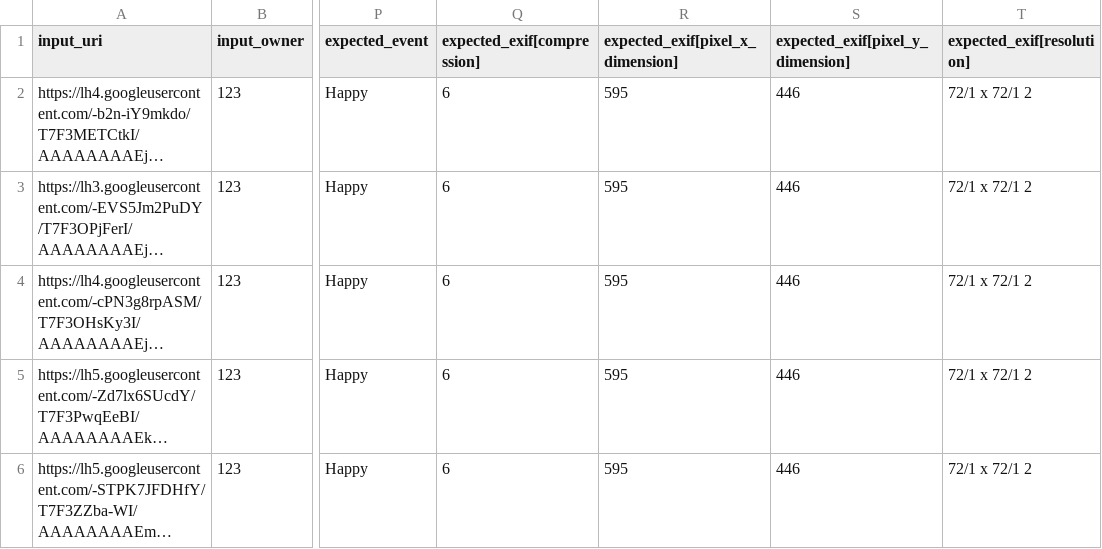
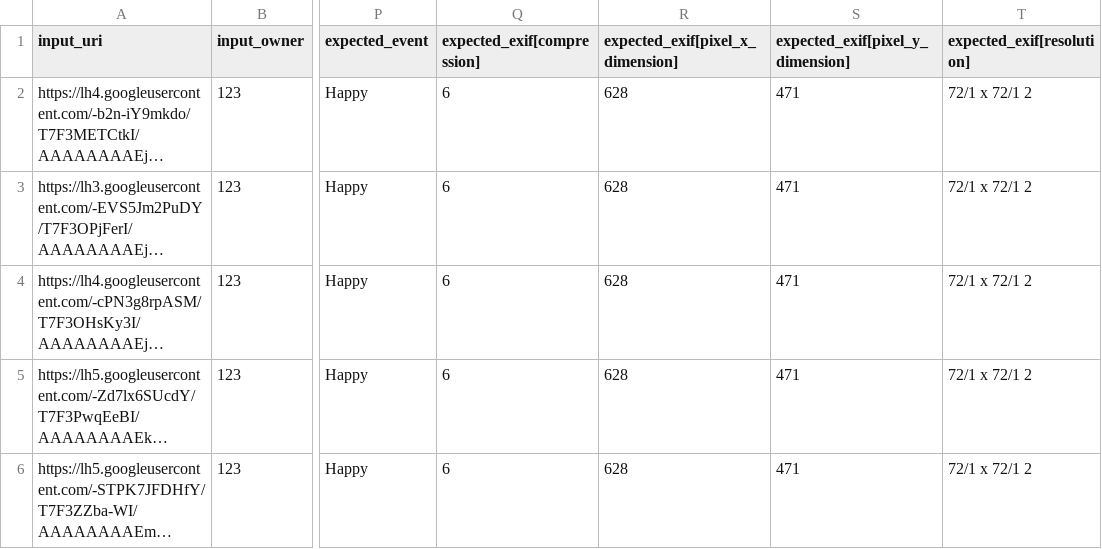
Before and after one commit to smagapu/QA_Regression, a CSV file: qa_tests.csv, drawn as a sheet; only a part is shown, gaps mark what is left out; long unchanged cells end in …; the diff names each change by its address in the sheet, - before the commit and + after, or states it on an @@ line.

Commit message:
Update qa_tests.csv

```diff
--- a/qa_tests.csv
+++ b/qa_tests.csv
-R2:R6 (expected_exif[pixel_x_dimension]): 595
+R2:R6 (expected_exif[pixel_x_dimension]): 628
-S2:S6 (expected_exif[pixel_y_dimension]): 446
+S2:S6 (expected_exif[pixel_y_dimension]): 471
```
